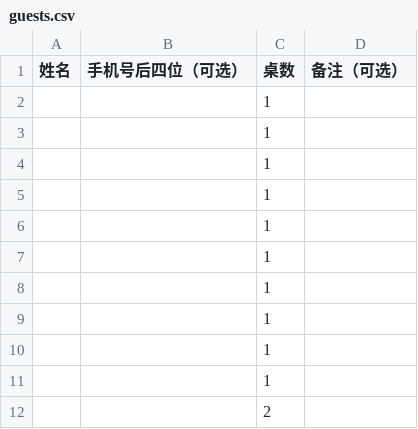
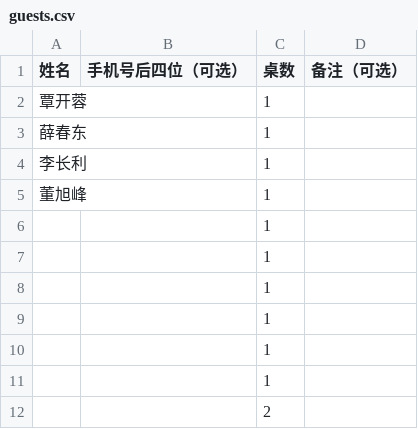
Before and after one commit to yjg020305/wedding-seat, a CSV file: guests.csv, drawn as a sheet; only a part is shown.

Commit message:
Add files via upload

```diff
--- a/guests.csv
+++ b/guests.csv
@@ -1,6 +1,6 @@
 姓名,手机号后四位（可选）,桌数,备注（可选）
-,,1,
-,,1,
-,,1,
-,,1,
+覃开蓉,,1,
+薛春东,,1,
+李长利,,1,
+董旭峰,,1,
 ,,1,
```
